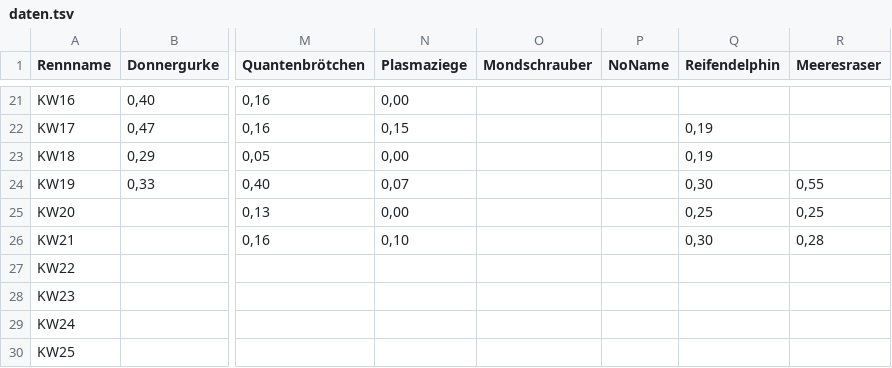
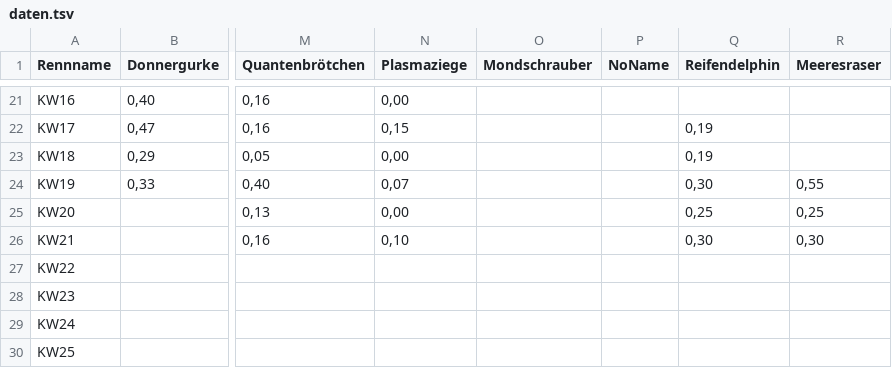
Before and after one commit to christianknoll-create/sdr, a TSV file: daten.tsv, drawn as a sheet; only a part is shown, gaps mark what is left out; the diff names each change by its address in the sheet, - before the commit and + after, or states it on an @@ line.

```diff
--- a/daten.tsv
+++ b/daten.tsv
-R26 (Meeresraser): 0,28
+R26 (Meeresraser): 0,30
```
Also changed, not shown: 1 other file.
